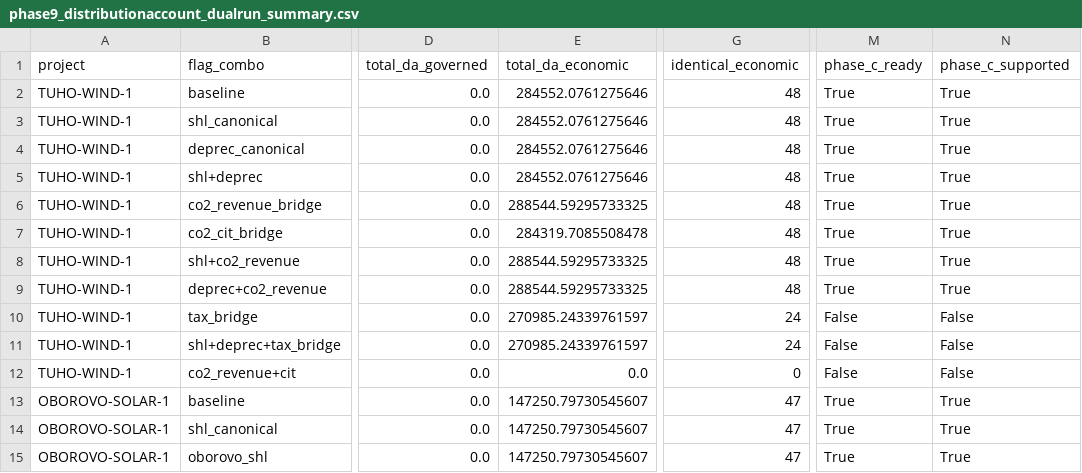
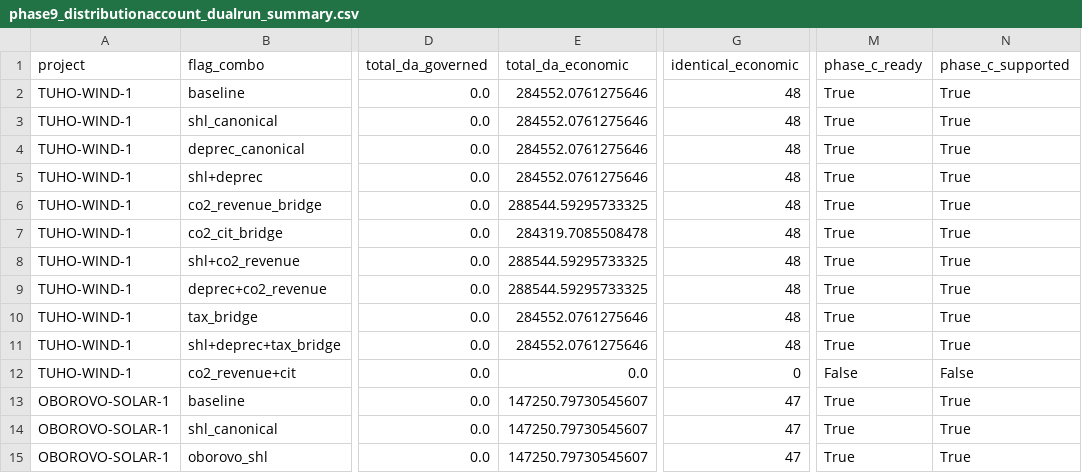
Before and after one commit to xofisamba/Finco1, a CSV file: reports/phase9_distributionaccount_dualrun_summary.csv, drawn as a sheet; only a part is shown, gaps mark what is left out; the diff names each change by its address in the sheet, - before the commit and + after, or states it on an @@ line.

```diff
--- a/reports/phase9_distributionaccount_dualrun_summary.csv
+++ b/reports/phase9_distributionaccount_dualrun_summary.csv
-E10:E11 (total_da_economic): 270985.24339761597
+E10:E11 (total_da_economic): 284552.0761275646
-G10:G11 (identical_economic): 24
+G10:G11 (identical_economic): 48
-M10:M11 (phase_c_ready): False
+M10:M11 (phase_c_ready): True
-N10:N11 (phase_c_supported): False
+N10:N11 (phase_c_supported): True
```
Also changed, not shown: reports/phase9_distributionaccount_dualrun_matrix.csv, 3 other files.
